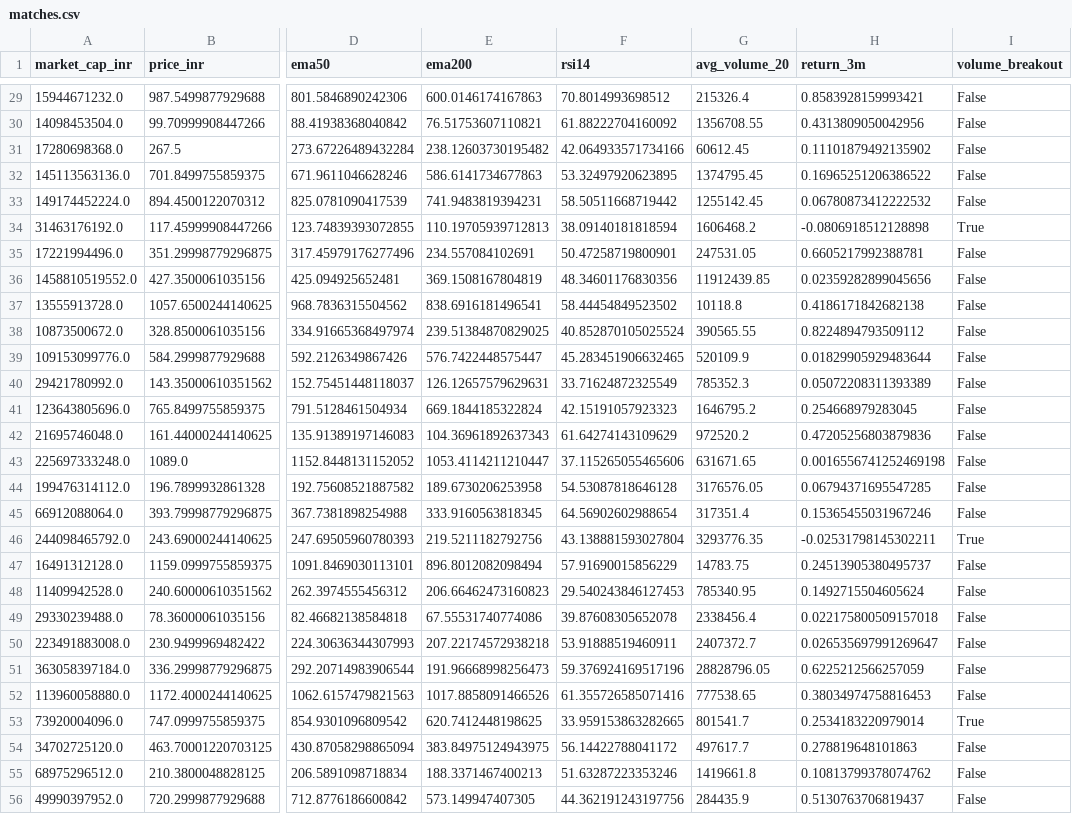
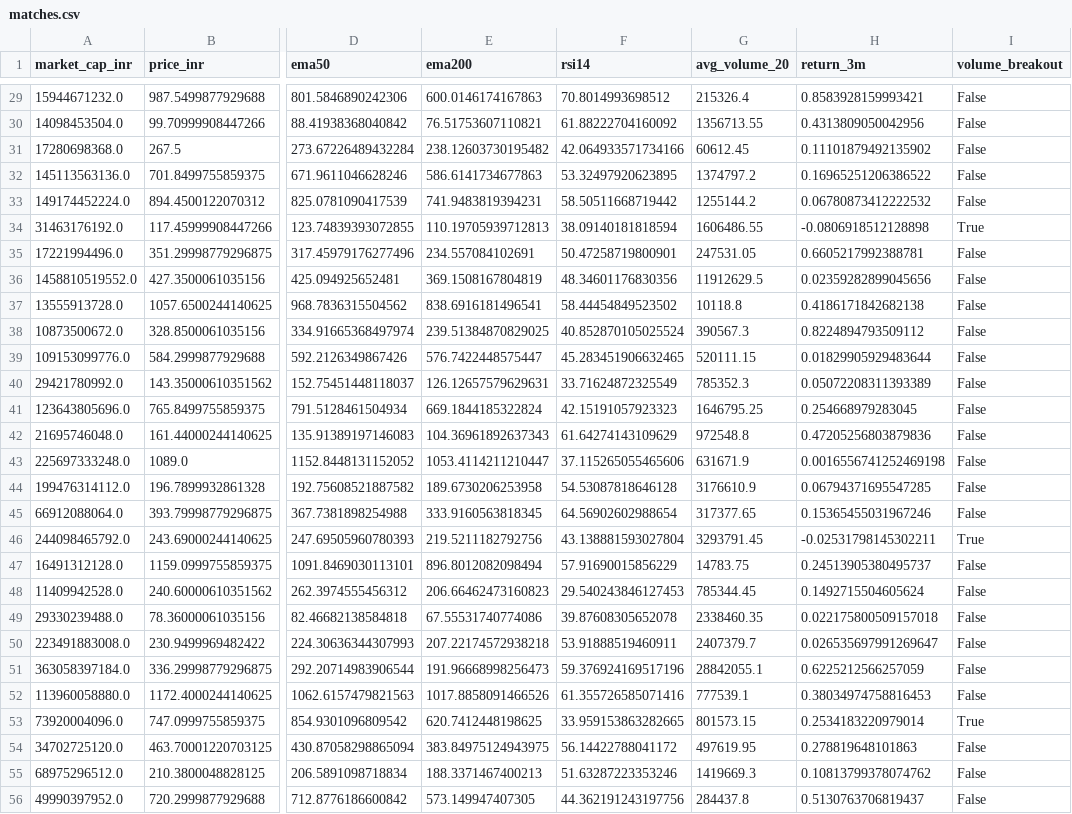
Before and after one commit to yogeshagawane94-rgb/nse-stock-chart-dashboard, a CSV file: screened_charts/matches.csv, drawn as a sheet; only a part is shown, gaps mark what is left out; the diff covers the shown part only; the diff names each change by its address in the sheet, - before the commit and + after, or states it on an @@ line.

```diff
--- a/screened_charts/matches.csv
+++ b/screened_charts/matches.csv
-G30 (avg_volume_20): 1356708.55
+G30 (avg_volume_20): 1356713.55
-G32 (avg_volume_20): 1374795.45
+G32 (avg_volume_20): 1374797.2
-G33 (avg_volume_20): 1255142.45
+G33 (avg_volume_20): 1255144.2
-G34 (avg_volume_20): 1606468.2
+G34 (avg_volume_20): 1606486.55
-G36 (avg_volume_20): 11912439.85
+G36 (avg_volume_20): 11912629.5
-G38 (avg_volume_20): 390565.55
+G38 (avg_volume_20): 390567.3
-G39 (avg_volume_20): 520109.9
+G39 (avg_volume_20): 520111.15
-G41 (avg_volume_20): 1646795.2
+G41 (avg_volume_20): 1646795.25
-G42 (avg_volume_20): 972520.2
+G42 (avg_volume_20): 972548.8
-G43 (avg_volume_20): 631671.65
+G43 (avg_volume_20): 631671.9
-G44 (avg_volume_20): 3176576.05
+G44 (avg_volume_20): 3176610.9
-G45 (avg_volume_20): 317351.4
+G45 (avg_volume_20): 317377.65
-G46 (avg_volume_20): 3293776.35
+G46 (avg_volume_20): 3293791.45
-G48 (avg_volume_20): 785340.95
+G48 (avg_volume_20): 785344.45
-G49 (avg_volume_20): 2338456.4
+G49 (avg_volume_20): 2338460.35
-G50 (avg_volume_20): 2407372.7
+G50 (avg_volume_20): 2407379.7
-G51 (avg_volume_20): 28828796.05
+G51 (avg_volume_20): 28842055.1
-G52 (avg_volume_20): 777538.65
+G52 (avg_volume_20): 777539.1
-G53 (avg_volume_20): 801541.7
+G53 (avg_volume_20): 801573.15
-G54 (avg_volume_20): 497617.7
+G54 (avg_volume_20): 497619.95
-G55 (avg_volume_20): 1419661.8
+G55 (avg_volume_20): 1419669.3
-G56 (avg_volume_20): 284435.9
+G56 (avg_volume_20): 284437.8
```
Also changed, not shown: 156 edited cells elsewhere in this file, symbols.csv.
